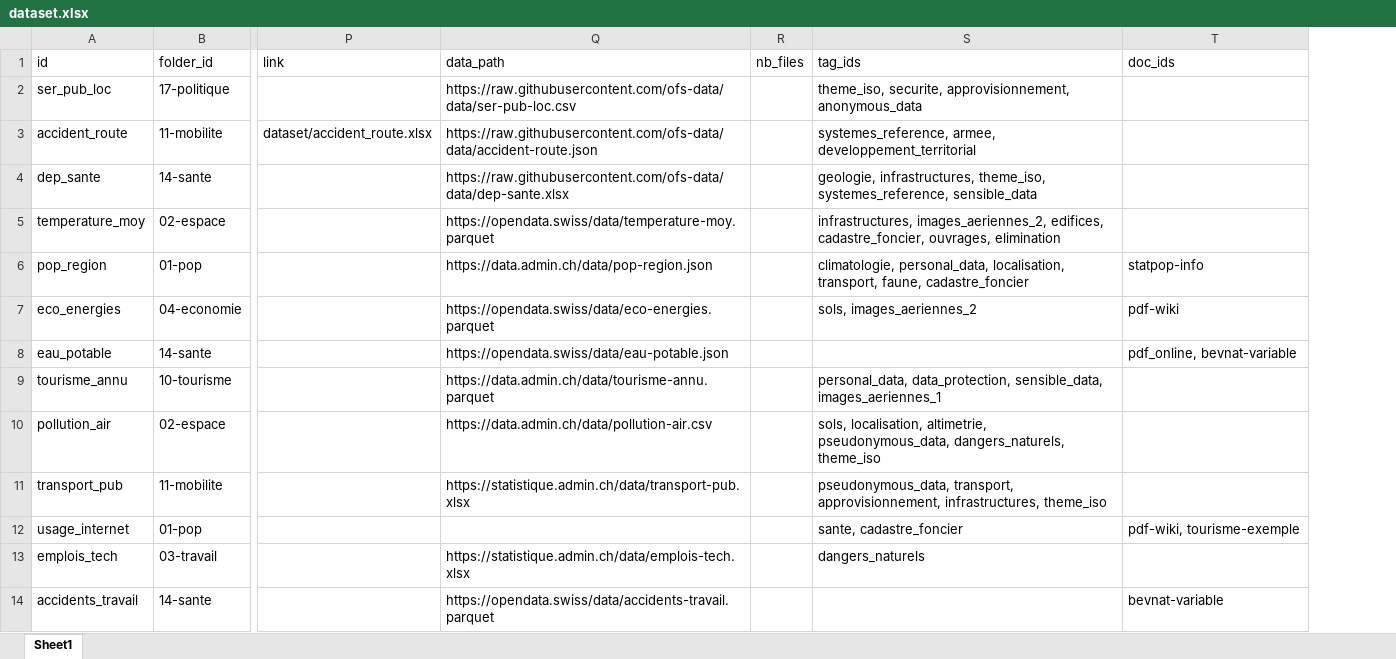
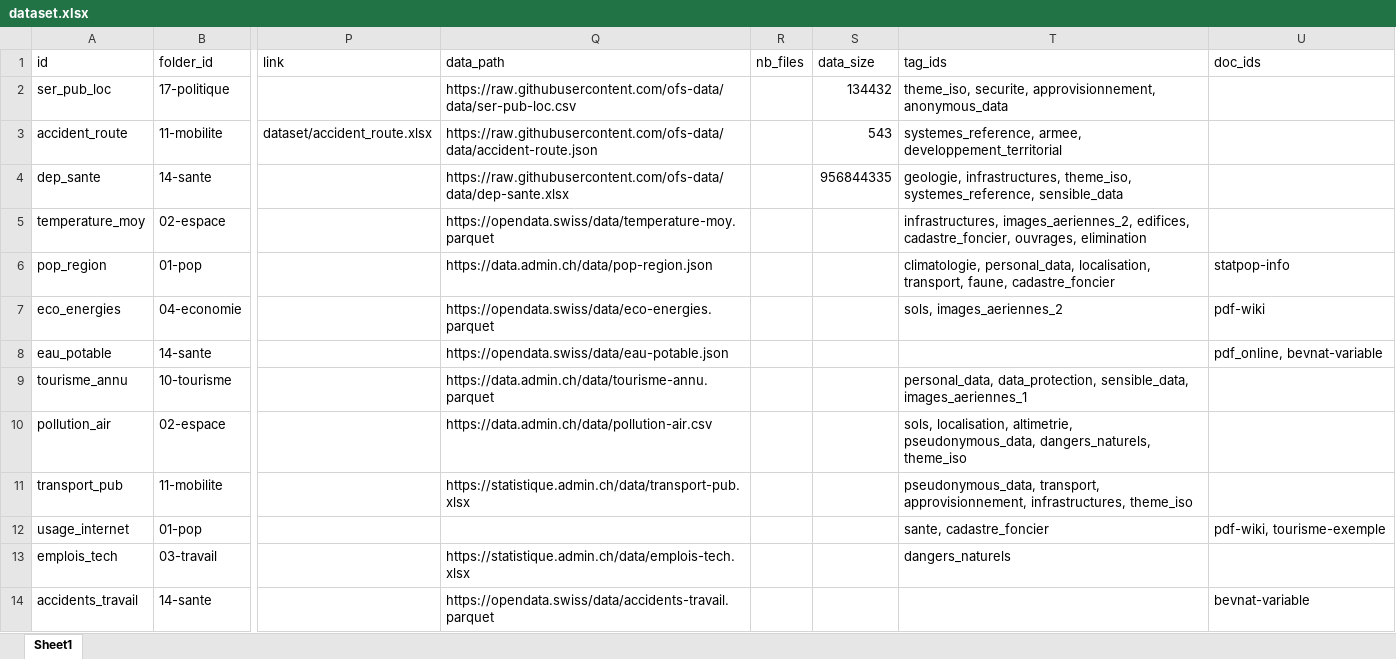
Before and after one commit to datannur/datannur, an Excel workbook: public/data/db-source/dataset.xlsx, sheet Sheet1, drawn as a sheet; only a part is shown, gaps mark what is left out; values as stored, in another font and other column widths than the file's, no borders; table styles not drawn; the diff names each change by its address in the sheet, - before the commit and + after, or states it on an @@ line.

Commit message:
Add data_size field and fix column filter persistence (#108)
* feat: add data_size field to dataset with aggregation to folder, institution, and tag

* fix: select filter URL encoding and simplify filter persistence to URL-only

```diff
--- a/public/data/db-source/dataset.xlsx (sheet Sheet1)
+++ b/public/data/db-source/dataset.xlsx (sheet Sheet1)
+column S (data_size), rows 2-4: 134432 | 543 | 956844335
```
Also changed, not shown: public/data/db-source/evolution.xlsx, public/data/db-source/variable.xlsx, 28 other files.
